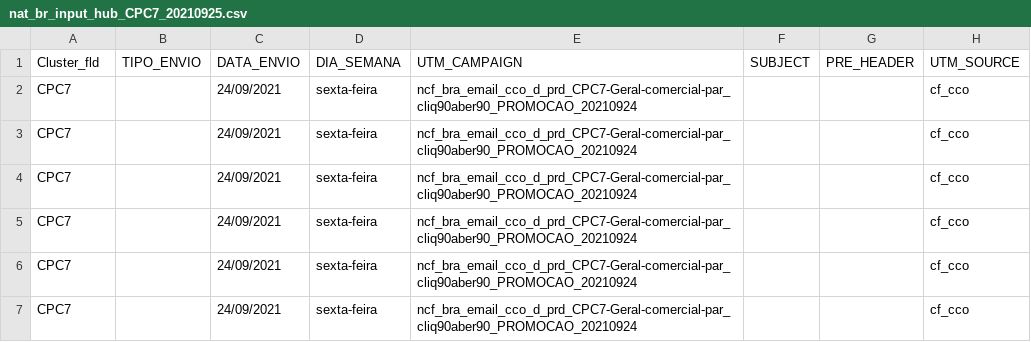
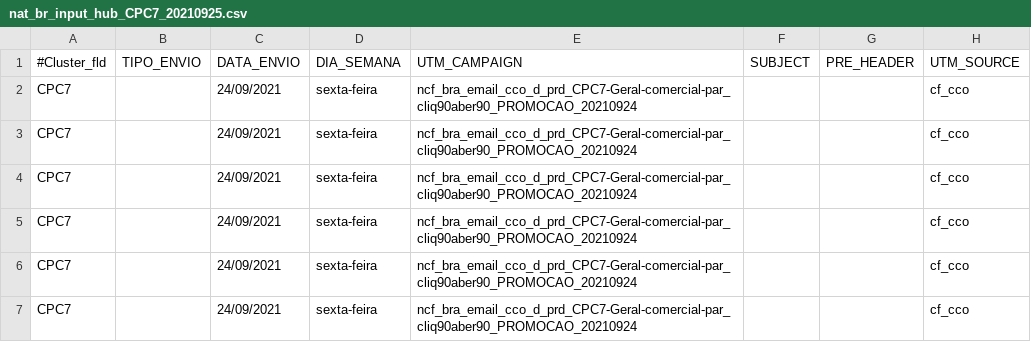
Before and after one commit to mlobf/new_pandas_course, a CSV file: 01_Fernando/input_hub/nat_br_input_hub_CPC7_20210925.csv, drawn as a sheet; only a part is shown; the diff names each change by its address in the sheet, - before the commit and + after, or states it on an @@ line.

```diff
--- a/01_Fernando/input_hub/nat_br_input_hub_CPC7_20210925.csv
+++ b/01_Fernando/input_hub/nat_br_input_hub_CPC7_20210925.csv
-A1: Cluster_fld
+A1: #Cluster_fld
```
Also changed, not shown: 1 other file.
